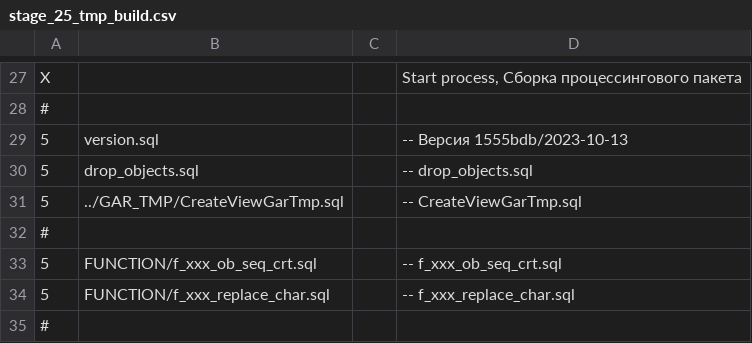
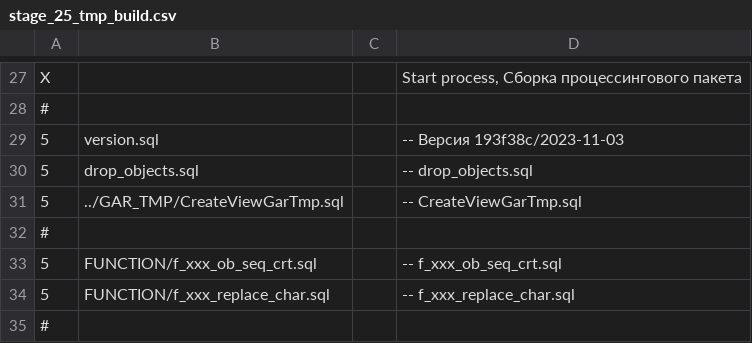
Before and after one commit to NickChadaev/pg_tools, a CSV file: fias_loader/DBMS/GAR_TMP_PCG_TRANS/stage_25_tmp_build.csv, drawn as a sheet; only a part is shown, gaps mark what is left out.

```diff
--- a/fias_loader/DBMS/GAR_TMP_PCG_TRANS/stage_25_tmp_build.csv
+++ b/fias_loader/DBMS/GAR_TMP_PCG_TRANS/stage_25_tmp_build.csv
@@ -28,3 +28,3 @@ X;;;Start process, Сборка процессингового пакета;
 #
-5;version.sql;;-- Версия 1555bdb/2023-10-13;
+5;version.sql;;-- Версия 193f38c/2023-11-03;
 5;drop_objects.sql;;-- drop_objects.sql;
```
Also changed, not shown: 45 other files.
